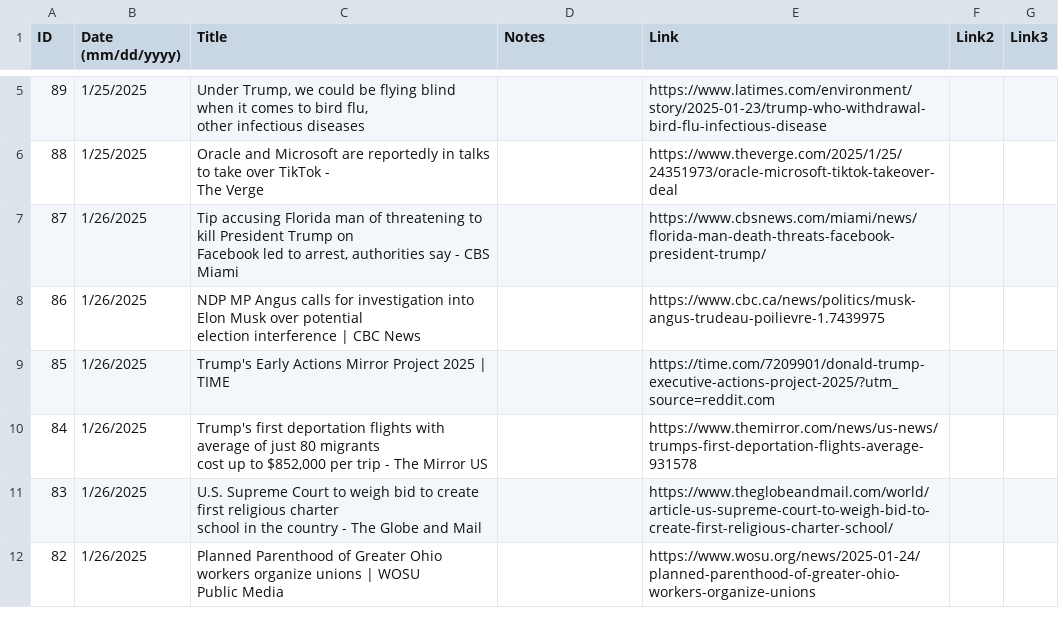
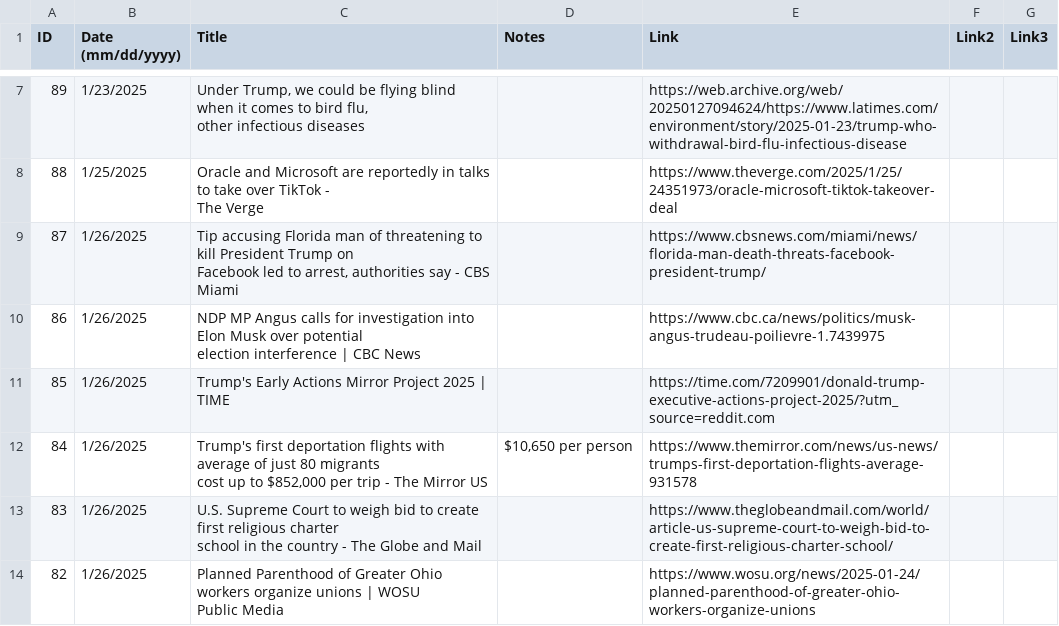
Before and after one commit to jonms83/TrumpsAmerica2025, a CSV file: TrumpsAmerica2025.csv, drawn as a sheet; only a part is shown, gaps mark what is left out; the diff covers the shown part only.

Commit message:
Update TrumpsAmerica2025.csv

```diff
--- a/TrumpsAmerica2025.csv
+++ b/TrumpsAmerica2025.csv
@@ -8,3 +13,3 @@
-89,1/25/2025,"Under Trump, we could be flying blind when it comes to bird flu,
- other infectious diseases",,https://www.latimes.com/environment/story/2025-01-23/trump-who-withdrawal-bird-flu-infectious-disease ,,
+89,1/23/2025,"Under Trump, we could be flying blind when it comes to bird flu,
+ other infectious diseases",,https://web.archive.org/web/20250127094624/https://www.latimes.com/environment/story/2025-01-23/trump-who-withdrawal-bird-flu-infectious-disease,,
 88,1/25/2025,"Oracle and Microsoft are reportedly in talks to take over TikTok -
@@ -16,4 +21,4 @@
 85,1/26/2025,Trump's Early Actions Mirror Project 2025 | TIME,,https://time.com/7209901/donald-trump-executive-actions-project-2025/?utm_source=reddit.com ,,
-84,1/26/2025,"Trump's first deportation flights with average of just 80 migrants
- cost up to $852,000 per trip - The Mirror US",,https://www.themirror.com/news/us-news/trumps-first-deportation-flights-average-931578 ,,
+84,1/26/2025,"Trump's first deportation flights with average of just 80 migrants
+ cost up to $852,000 per trip - The Mirror US","$10,650 per person",https://www.themirror.com/news/us-news/trumps-first-deportation-flights-average-931578 ,,
 83,1/26/2025,"U.S. Supreme Court to weigh bid to create first religious charter
```
Also changed, not shown: 2 added rows and 6 edited cells elsewhere in this file.
